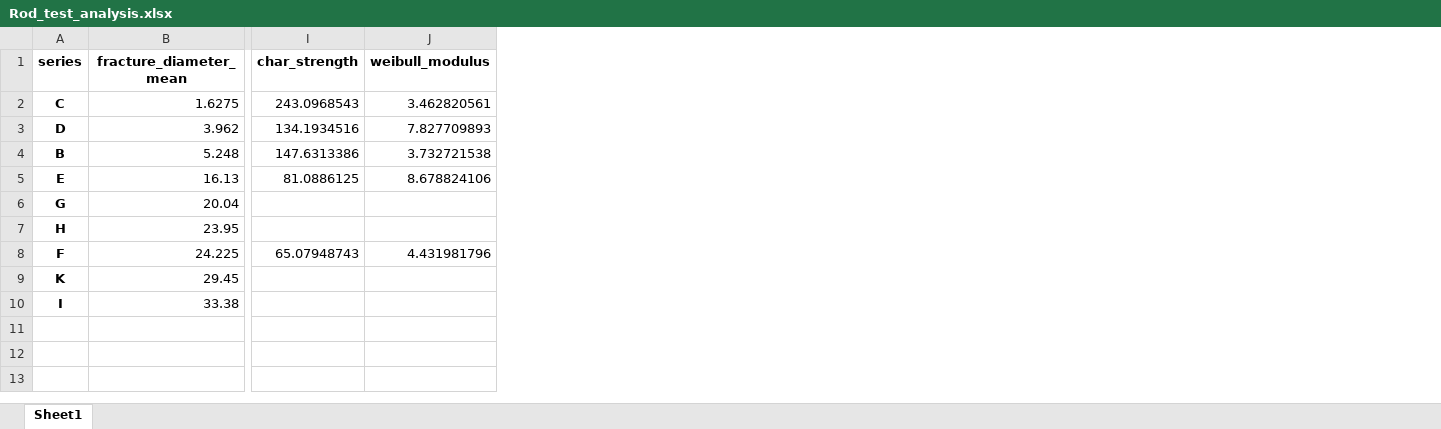
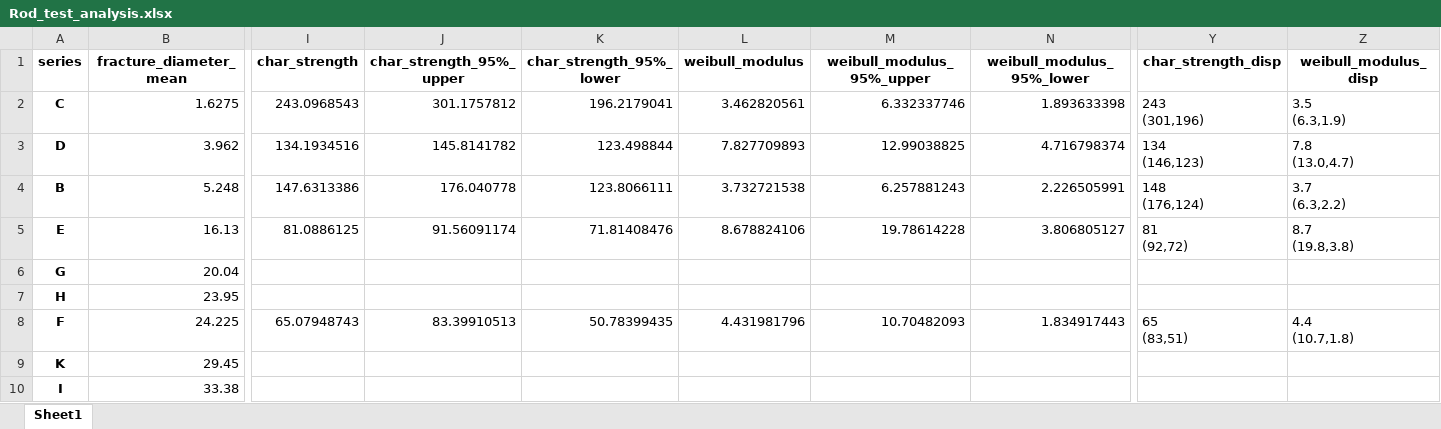
Before and after one commit to Mackus101/GlassMechAnalysis, an Excel workbook: Rod_test_analysis.xlsx, sheet Sheet1, drawn as a sheet; only a part is shown, gaps mark what is left out; values as stored, in another font and other column widths than the file's, no borders; ↵ is a line break in a cell; the diff names each change by its address in the sheet, - before the commit and + after, or states it on an @@ line.

```diff
--- a/Rod_test_analysis.xlsx (sheet Sheet1)
+++ b/Rod_test_analysis.xlsx (sheet Sheet1)
+column J (char_strength_95%_upper), rows 2-8: 301.1757812 | 145.8141782 | 176.040778 | 91.56091174 |  |  | 83.39910513
+column K (char_strength_95%_lower), rows 2-8: 196.2179041 | 123.498844 | 123.8066111 | 71.81408476 |  |  | 50.78399435
+column M (weibull_modulus_95%_upper), rows 2-8: 6.332337746 | 12.99038825 | 6.257881243 | 19.78614228 |  |  | 10.70482093
+column N (weibull_modulus_95%_lower), rows 2-8: 1.893633398 | 4.716798374 | 2.226505991 | 3.806805127 |  |  | 1.834917443
+column Y (char_strength_disp), rows 2-8: 243 ↵ (301,196) | 134 ↵ (146,123) | 148 ↵ (176,124) | 81 ↵ (92,72) |  |  | 65 ↵ (83,51)
+column Z (weibull_modulus_disp), rows 2-8: 3.5 ↵ (6.3,1.9) | 7.8 ↵ (13.0,4.7) | 3.7 ↵ (6.3,2.2) | 8.7 ↵ (19.8,3.8) |  |  | 4.4 ↵ (10.7,1.8)
```
Also changed, not shown: collated_testing.xlsx, 1 other file.
